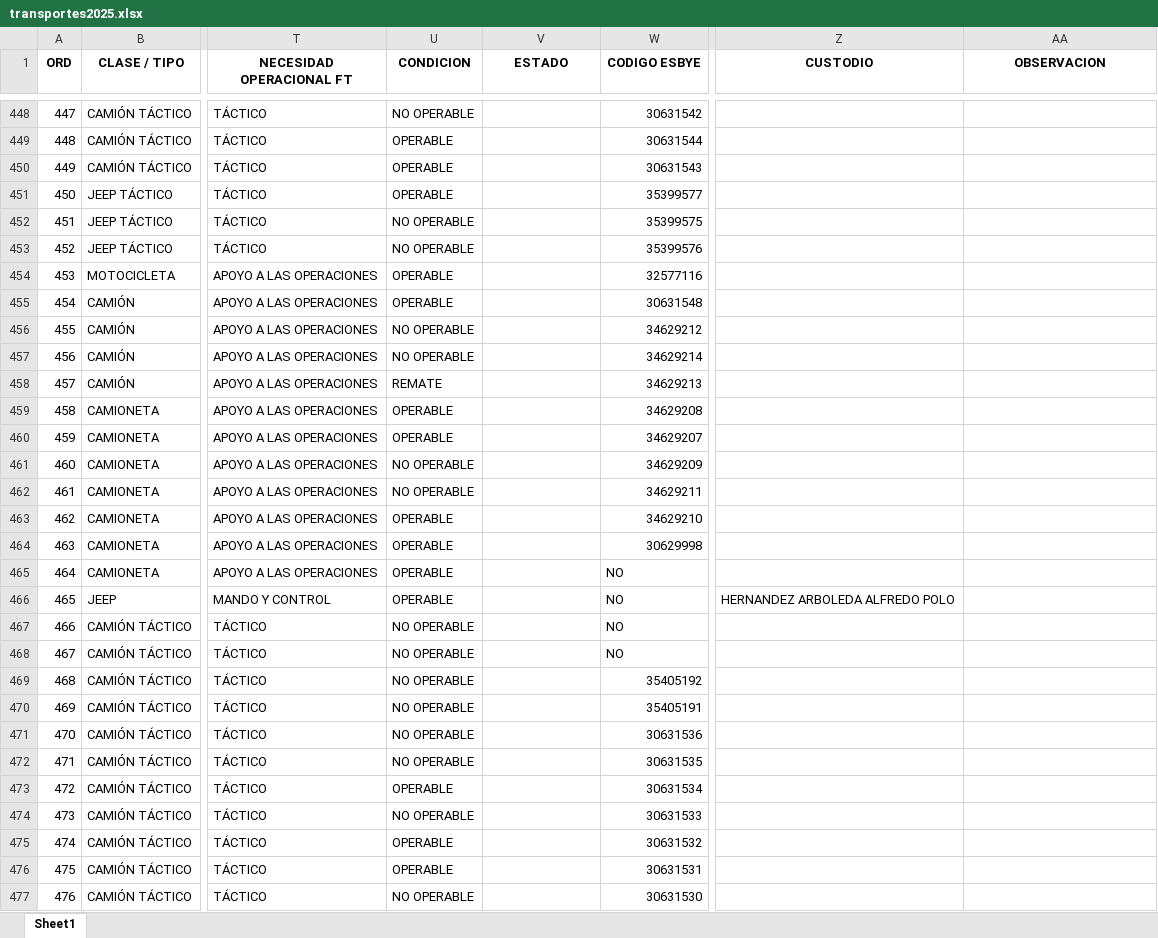
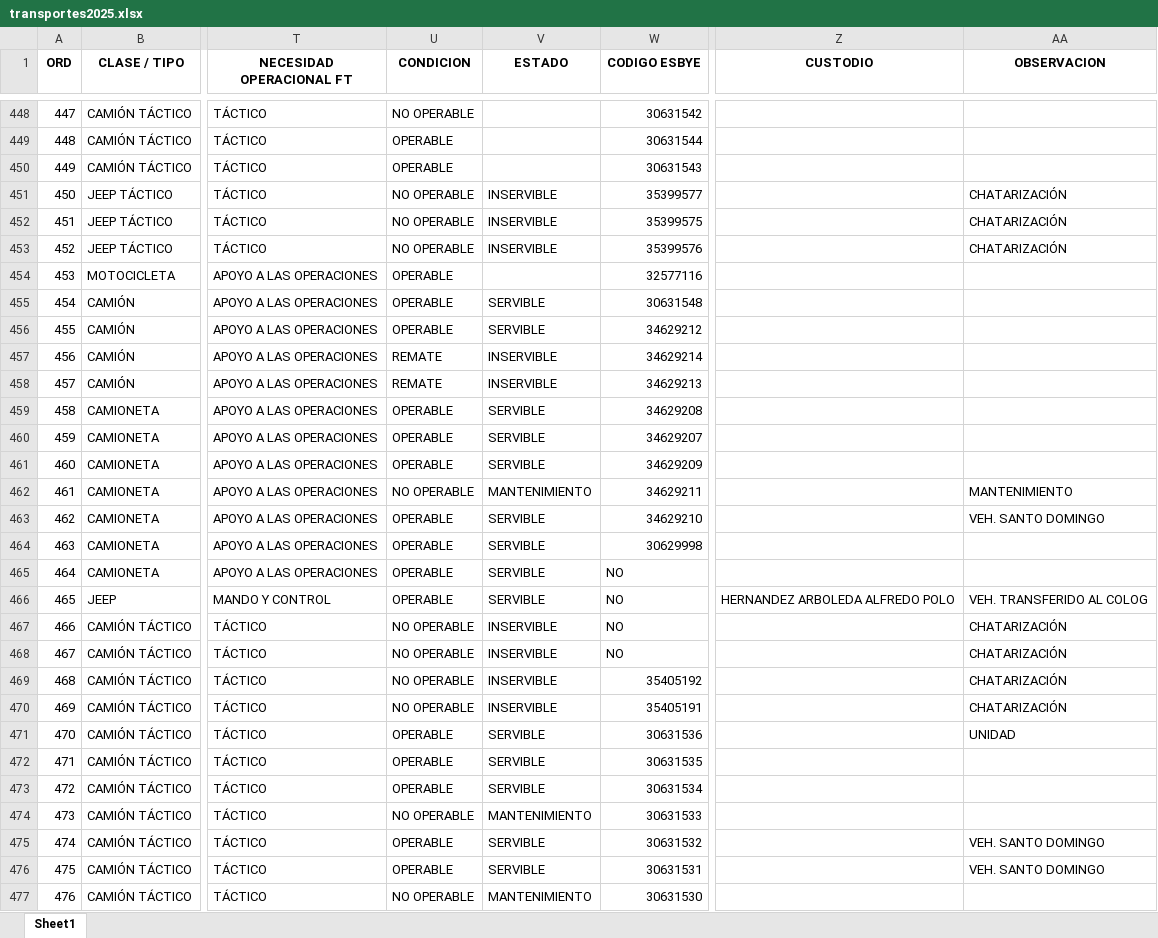
Before and after one commit to ajbm2003/transportes2025, an Excel workbook: transportes2025.xlsx, sheet Sheet1, drawn as a sheet; only a part is shown, gaps mark what is left out; values as stored, in another font and other column widths than the file's, no borders; the diff covers the shown part only; the diff names each change by its address in the sheet, - before the commit and + after, or states it on an @@ line.

```diff
--- a/transportes2025.xlsx (sheet Sheet1)
+++ b/transportes2025.xlsx (sheet Sheet1)
-U451 (CONDICION): OPERABLE
+U451 (CONDICION): NO OPERABLE
-V451:V453 (ESTADO): (empty)
+V451:V453 (ESTADO): INSERVIBLE
-AA451:AA453 (OBSERVACION): (empty)
+AA451:AA453 (OBSERVACION): CHATARIZACIÓN
-V455:V456 (ESTADO): (empty)
+V455:V456 (ESTADO): SERVIBLE
-U456 (CONDICION): NO OPERABLE
+U456 (CONDICION): OPERABLE
-U457 (CONDICION): NO OPERABLE
+U457 (CONDICION): REMATE
-V457:V458 (ESTADO): (empty)
+V457:V458 (ESTADO): INSERVIBLE
-V459:V461 (ESTADO): (empty)
+V459:V461 (ESTADO): SERVIBLE
-U461 (CONDICION): NO OPERABLE
+U461 (CONDICION): OPERABLE
-V462 (ESTADO): (empty)
+V462 (ESTADO): MANTENIMIENTO
-AA462 (OBSERVACION): (empty)
+AA462 (OBSERVACION): MANTENIMIENTO
-V463:V466 (ESTADO): (empty)
+V463:V466 (ESTADO): SERVIBLE
-AA463 (OBSERVACION): (empty)
+AA463 (OBSERVACION): VEH. SANTO DOMINGO
-AA466 (OBSERVACION): (empty)
+AA466 (OBSERVACION): VEH. TRANSFERIDO AL COLOG
-V467:V470 (ESTADO): (empty)
+V467:V470 (ESTADO): INSERVIBLE
-AA467:AA470 (OBSERVACION): (empty)
+AA467:AA470 (OBSERVACION): CHATARIZACIÓN
-U471:U472 (CONDICION): NO OPERABLE
+U471:U472 (CONDICION): OPERABLE
-V471:V473 (ESTADO): (empty)
+V471:V473 (ESTADO): SERVIBLE
-AA471 (OBSERVACION): (empty)
+AA471 (OBSERVACION): UNIDAD
-V474 (ESTADO): (empty)
+V474 (ESTADO): MANTENIMIENTO
-V475:V476 (ESTADO): (empty)
+V475:V476 (ESTADO): SERVIBLE
-AA475:AA476 (OBSERVACION): (empty)
+AA475:AA476 (OBSERVACION): VEH. SANTO DOMINGO
-V477 (ESTADO): (empty)
+V477 (ESTADO): MANTENIMIENTO
```
Also changed, not shown: 1029 edited cells elsewhere in this sheet, 2 other files.
